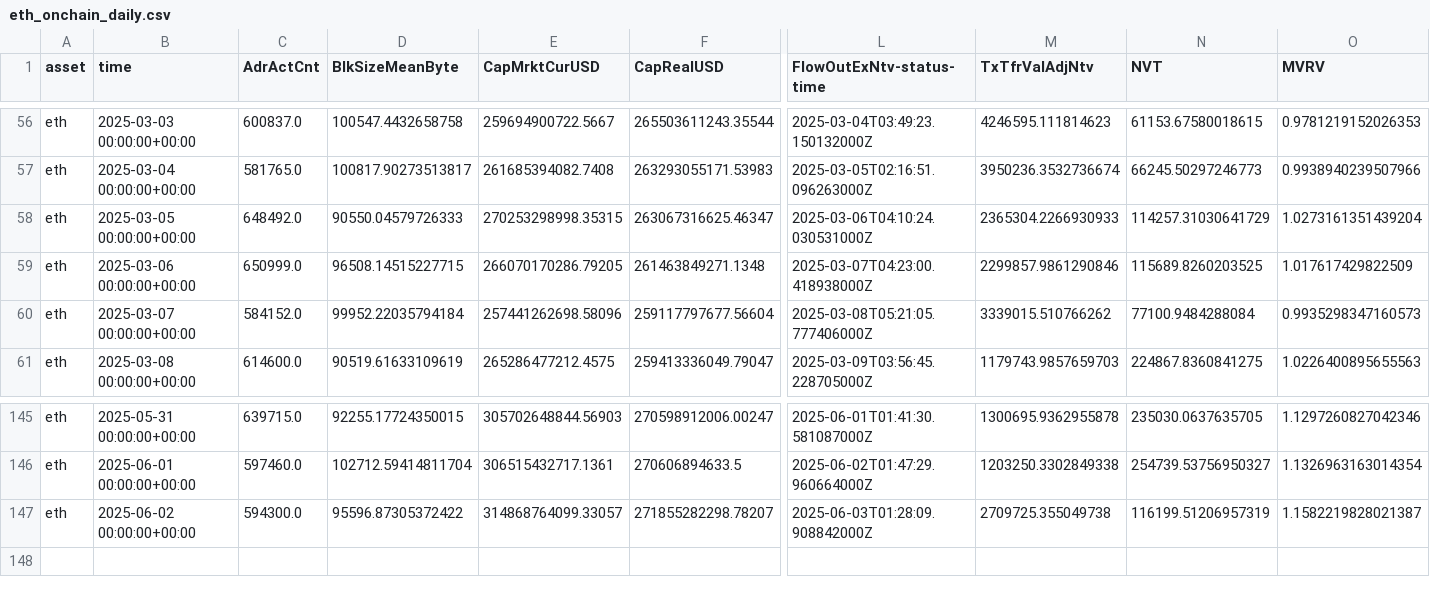
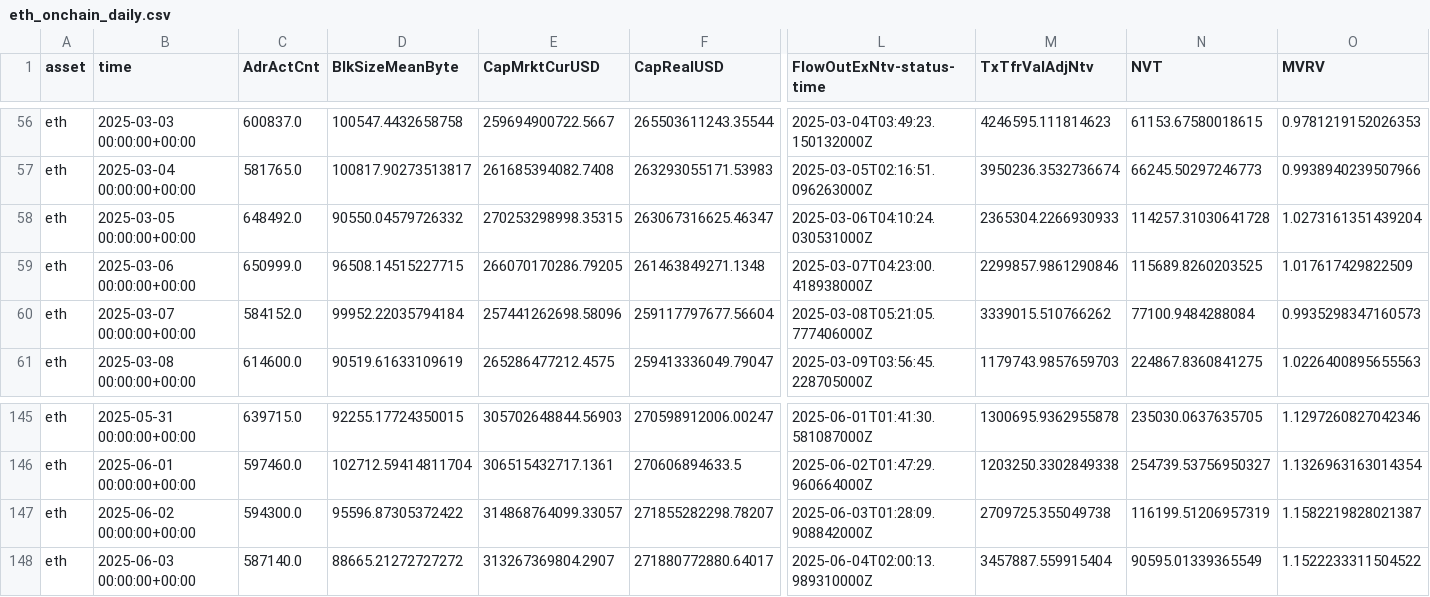
Before and after one commit to alex-lebedev/crypto-on-chain, a CSV file: eth_onchain_daily.csv, drawn as a sheet; only a part is shown, gaps mark what is left out; rows hold the shown columns only; the diff names each change by its address in the sheet, - before the commit and + after, or states it on an @@ line.

```diff
--- a/eth_onchain_daily.csv
+++ b/eth_onchain_daily.csv
-D58 (BlkSizeMeanByte): 90550.04579726333
+D58 (BlkSizeMeanByte): 90550.04579726332
-N58 (NVT): 114257.31030641729
+N58 (NVT): 114257.31030641728
+row 148: eth | 2025-06-03 00:00:00+00:00 | 587140.0 | 88665.21272727272 | 313267369804.2907 | 271880772880.64017 | 2025-06-04T02:00:13.989310000Z | 3457887.559915404 | 90595.01339365549 | 1.1522233311504522
```
Also changed, not shown: btc_onchain_daily.csv, 6 other files.
